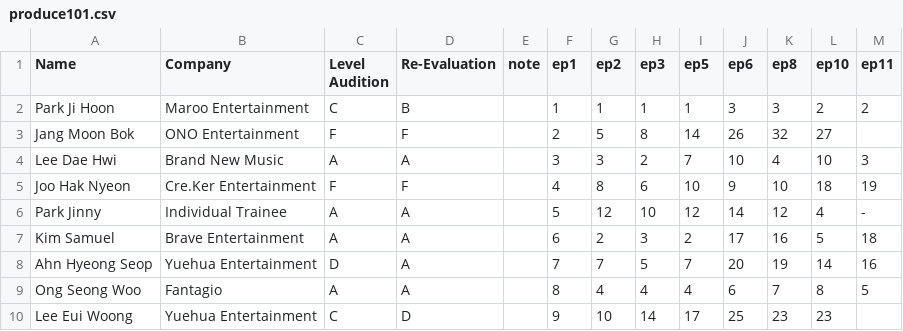
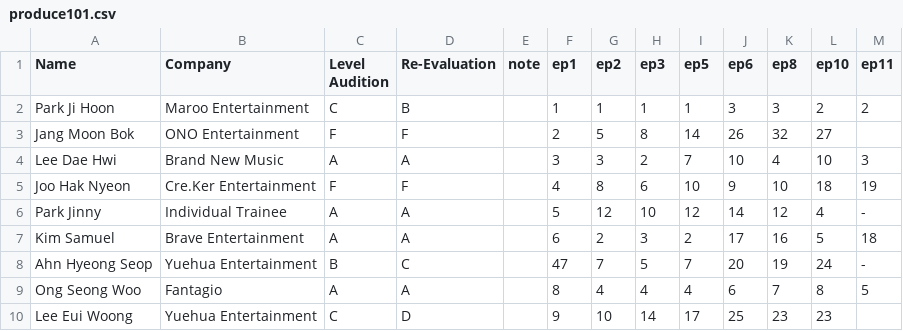
Before and after one commit to ajyu124/p48rankingreddit, a CSV file: produce101.csv, drawn as a sheet; only a part is shown.

Commit message:
Update produce101.csv

```diff
--- a/produce101.csv
+++ b/produce101.csv
@@ -7,3 +7,3 @@ Park Jinny,Individual Trainee,A,A,,5,12,10,12,14,12,4,-
 Kim Samuel,Brave Entertainment,A,A,,6,2,3,2,17,16,5,18
-Ahn Hyeong Seop,Yuehua Entertainment,D,A,,7,7,5,7,20,19,14,16
+Ahn Hyeong Seop,Yuehua Entertainment,B,C,,47,7,5,7,20,19,24,-
 Ong Seong Woo,Fantagio,A,A,,8,4,4,4,6,7,8,5
```
